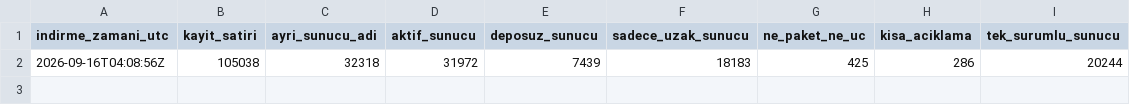
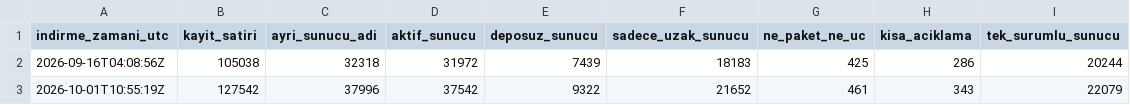
Before and after one commit to Furkiozknn/mcp-census, a CSV file: veri/zaman-serisi.csv, drawn as a sheet; the diff names each change by its address in the sheet, - before the commit and + after, or states it on an @@ line.

```diff
--- a/veri/zaman-serisi.csv
+++ b/veri/zaman-serisi.csv
+row 3: 2026-10-01T10:55:19Z | 127542 | 37996 | 37542 | 9322 | 21652 | 461 | 343 | 22079
```
Also changed, not shown: 2 other files.
